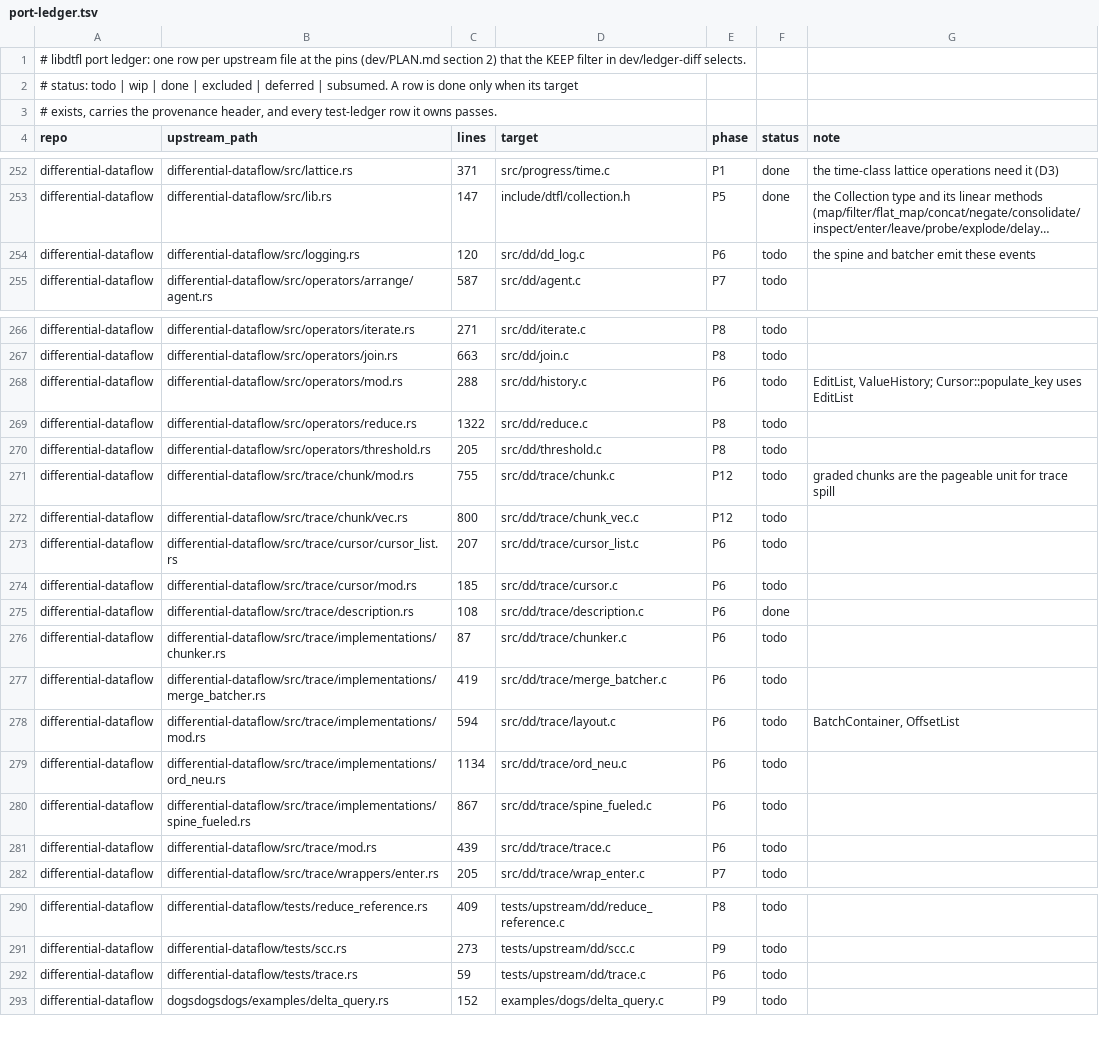
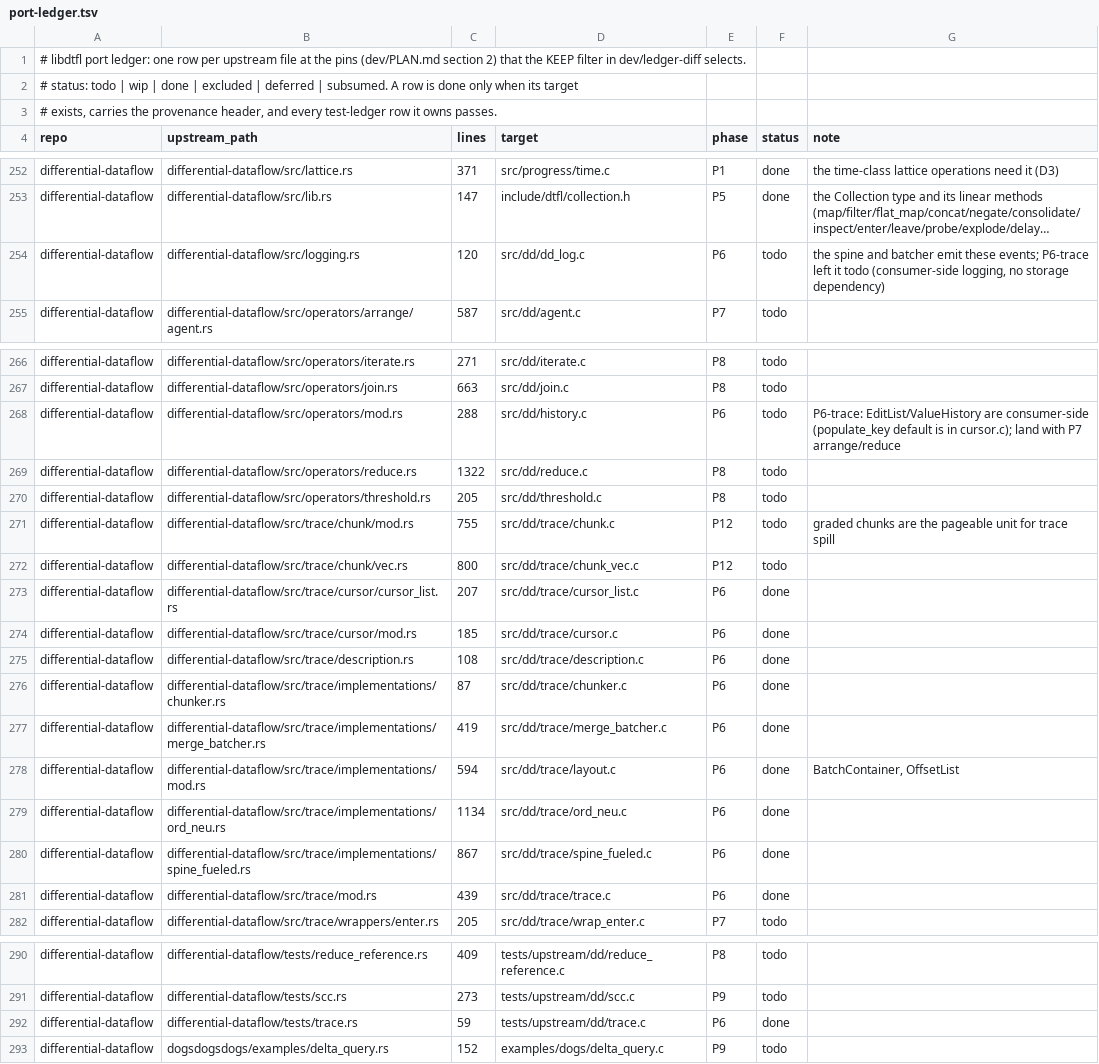
Before and after one commit to gburd/libdtfl, a TSV file: dev/port-ledger.tsv, drawn as a sheet; only a part is shown, gaps mark what is left out; long unchanged cells end in …; the diff names each change by its address in the sheet, - before the commit and + after, or states it on an @@ line.

Commit message:
Port the merge batcher, chunker, fuelled spine and trace facade
Port the rest of the P6 trace layer from differential-dataflow
differential-dataflow-v0.25.1:
  trace/implementations/merge_batcher.rs -> src/dd/trace/merge_batcher.c
  trace/implementations/chunker.rs       -> src/dd/trace/chunker.c
  trace/implementations/spine_fueled.rs  -> src/dd/trace/spine_fueled.c
  trace/mod.rs                           -> src/dd/trace/trace.c

The merge batcher keeps geometrically sized chains (weighed by summed
update count), merges and consolidates across chains on seal, and takes
the sealed frontier over the post-consolidation survivors, so a kept time
whose updates cancel holds no capability.  The fuelled spine keeps the
upstream constants exactly: fuel is 8 << batch_index times the effort,
MergeState's Vacant/Single/Double layers, roll_up, apply_fuel, insert_at,
complete_at and tidy_layers follow upstream line for line.  The chunker is
a thin wrapper over the existing consolidating container builder.  The
trace facade wraps the spine with insert/close/compaction forwarding and
assembles a CursorList over the batches a cut selects; the Rc builder and
merger wrappers collapse into the batches' atomic refcounts (PLAN D2).

Tests:
  tests/unit/test_merge_batcher.c ports the two frontier #[test]s
    (frontier_is_post_consolidation, frontier_survivor_minimum).
  tests/upstream/dd/trace.c ports trace__test_trace end to end.
  tests/pbt/pbt_trace.c (hegel) checks the core property: a random update
    stream batched and merged through the spine, read by a cursor and
    accumulated at a query time, equals a direct reference accumulation.

Planted-bug checks confirmed the tests bite: starving the spine fuel
(8 << level -> 1) panics the PBT with "insert into incomplete merge", and
dropping a source's updates in the merger's equal-key case fails both the
ord_neu unit test and the PBT.

Moves to done in dev/port-ledger.tsv: cursor/mod.rs, cursor_list.rs,
implementations/mod.rs, ord_neu.rs, merge_batcher.rs, chunker.rs,
spine_fueled.rs, trace/mod.rs and tests/trace.rs.  dev/test-ledger.tsv:
the two merge_batcher frontier tests and trace__test_trace.  history.c
and dd_log.c stay todo (consumer-side; they land with P7/diag).

```diff
--- a/dev/port-ledger.tsv
+++ b/dev/port-ledger.tsv
-G254 (note): …emit these events
+G254 (note): …emit these events; P6-trace left it todo (consumer-side logging, no storage dependency)
-G268 (note): EditList, ValueHistory; Cursor::populate_key uses EditList
+G268 (note): P6-trace: EditList/ValueHistory are consumer-side (populate_key default is in cursor.c); land with P7 arrange/reduce
-F273:F274 (status): todo
+F273:F274 (status): done
-F276:F281 (status): todo
+F276:F281 (status): done
-F292 (status): todo
+F292 (status): done
```
Also changed, not shown: dev/test-ledger.tsv, 8 other files.
